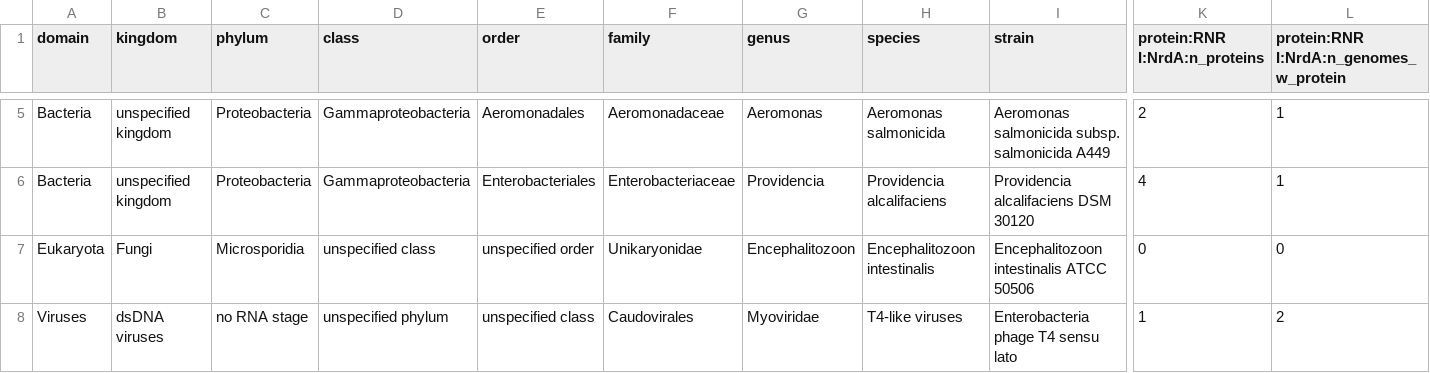
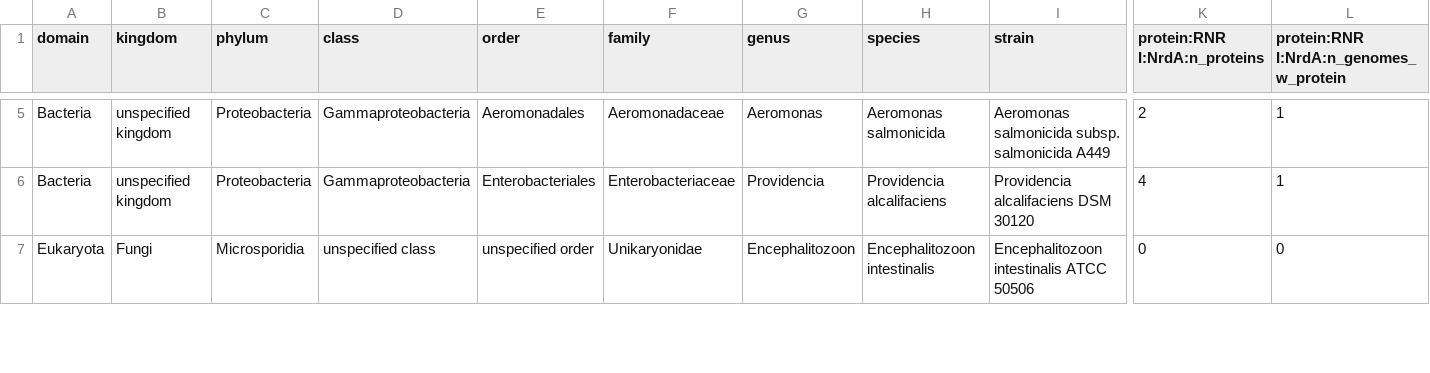
Before and after one commit to erikrikarddaniel/pfitmap, a TSV file: data/d3-prototype/create_column_matrices.d/column_matrix_top_protein_level.tsv, drawn as a sheet; only a part is shown, gaps mark what is left out; removed rows and columns are numbered as before the commit, all else as after; rows hold the shown columns only; the diff covers the shown part only; the diff names each change by its address in the sheet, - before the commit and + after, or states it on an @@ line.

Commit message:
openoffice changed commas to tabs, reverted that and removed a trailing space after the header row

```diff
--- a/data/d3-prototype/create_column_matrices.d/column_matrix_top_protein_level.tsv
+++ b/data/d3-prototype/create_column_matrices.d/column_matrix_top_protein_level.tsv
-row 8: Viruses | dsDNA viruses | no RNA stage | unspecified phylum | unspecified class | Caudovirales | Myoviridae | T4-like viruses | Enterobacteria phage T4 sensu lato | 1 | 2
```
Also changed, not shown: 3 added rows, 2 removed rows and 30 edited cells elsewhere in this file.
